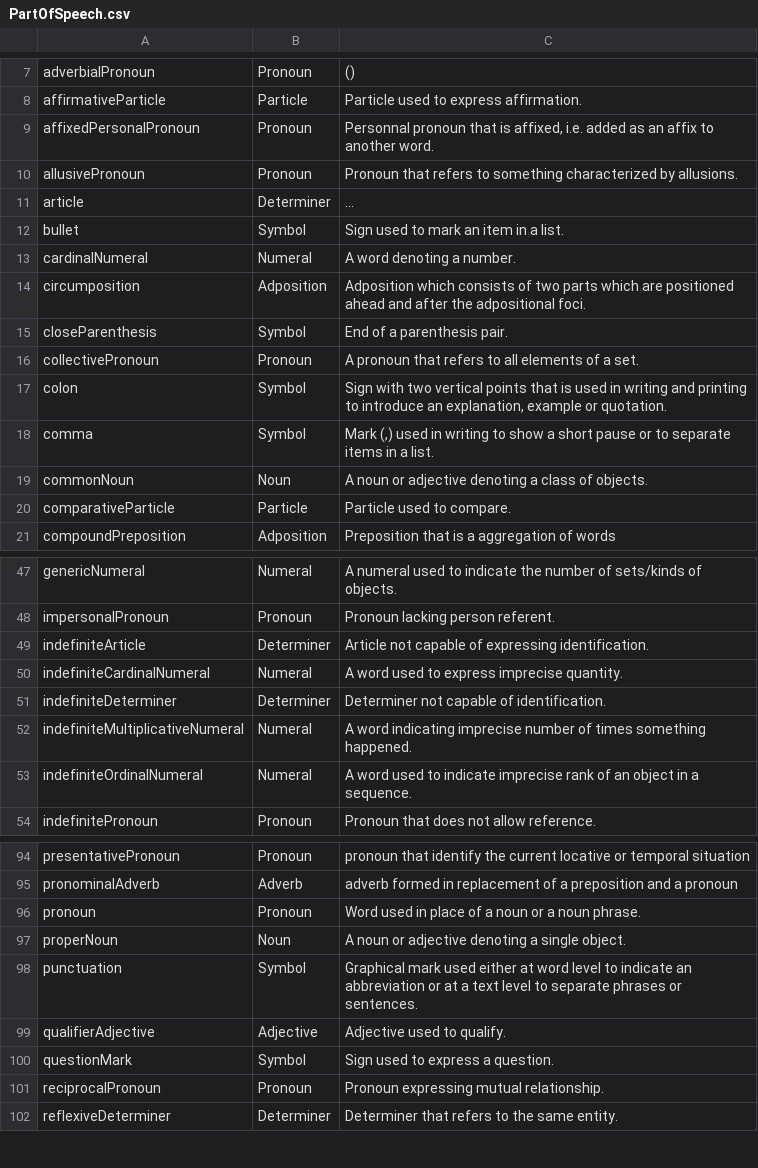
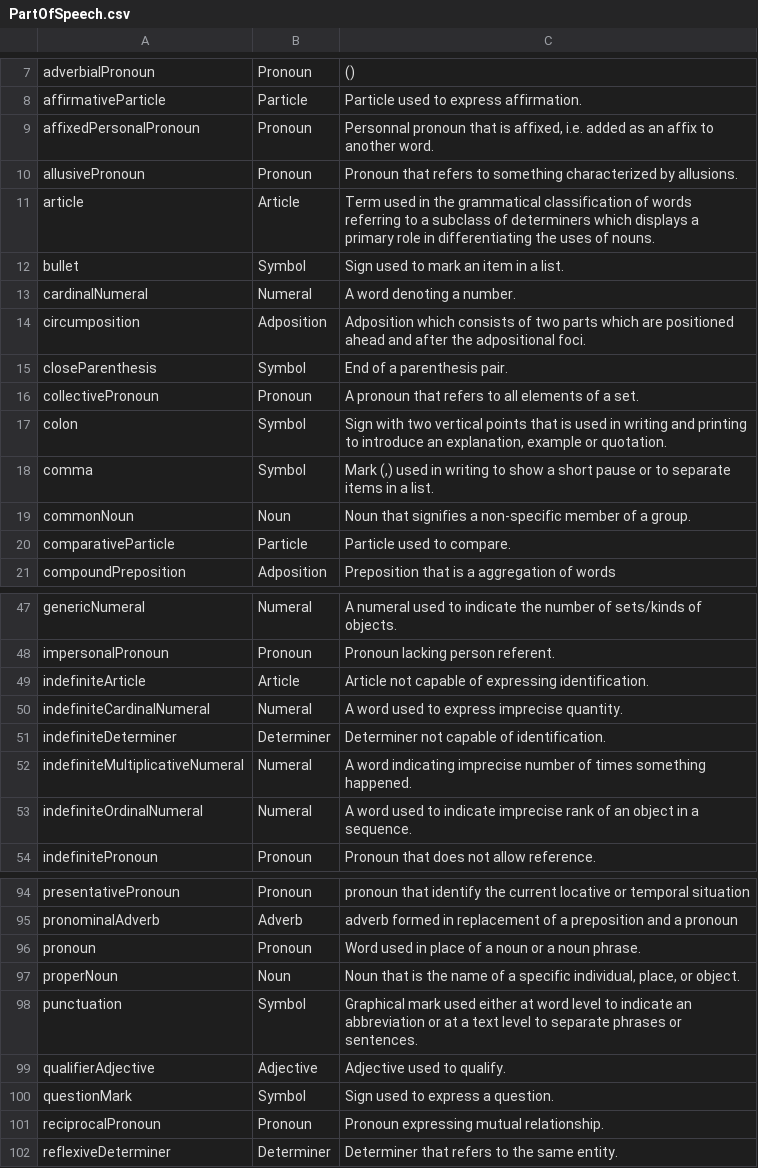
Before and after one commit to ontolex/lexinfo, a CSV file: data/values/PartOfSpeech.csv, drawn as a sheet; only a part is shown, gaps mark what is left out.

```diff
--- a/data/values/PartOfSpeech.csv
+++ b/data/values/PartOfSpeech.csv
@@ -10,3 +10,3 @@ affixedPersonalPronoun,Pronoun,"Personnal pronoun that is affixed, i.e. added as
 allusivePronoun,Pronoun,Pronoun that refers to something characterized by allusions.
-article,Determiner,...
+article,Article,Term used in the grammatical classification of words referring to a subclass of determiners which displays a primary role in differentiating the uses of nouns.
 bullet,Symbol,Sign used to mark an item in a list.
@@ -18,3 +18,3 @@ colon,Symbol,"Sign with two vertical points that is used in writing and printing
 comma,Symbol,"Mark (,) used in writing to show a short pause or to separate items in a list."
-commonNoun,Noun,A noun or adjective denoting a class of objects.
+commonNoun,Noun,Noun that signifies a non-specific member of a group.
 comparativeParticle,Particle,Particle used to compare.
@@ -48,3 +48,3 @@ genericNumeral,Numeral,A numeral used to indicate the number of sets/kinds of ob
 impersonalPronoun,Pronoun,Pronoun lacking person referent.
-indefiniteArticle,Determiner,Article not capable of expressing identification.
+indefiniteArticle,Article,Article not capable of expressing identification.
 indefiniteCardinalNumeral,Numeral,A word used to express imprecise quantity.
@@ -96,3 +96,3 @@ pronominalAdverb,Adverb,adverb formed in replacement of a preposition and a pron
 pronoun,Pronoun,Word used in place of a noun or a noun phrase.
-properNoun,Noun,A noun or adjective denoting a single object.
+properNoun,Noun,"Noun that is the name of a specific individual, place, or object."
 punctuation,Symbol,Graphical mark used either at word level to indicate an abbreviation or at a text level to separate phrases or sentences.
```
Also changed, not shown: data/relations.csv, data/values/Number.csv, 10 other files.
